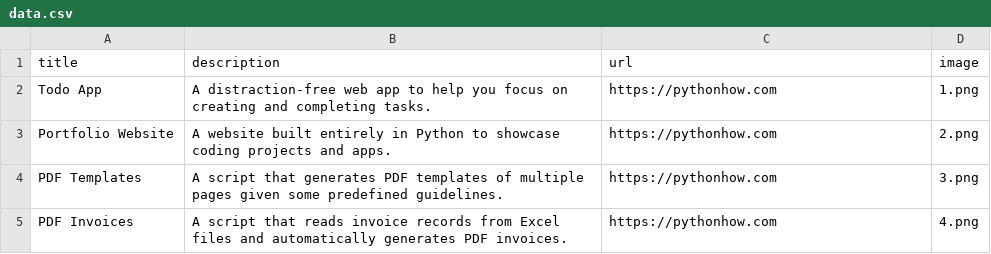
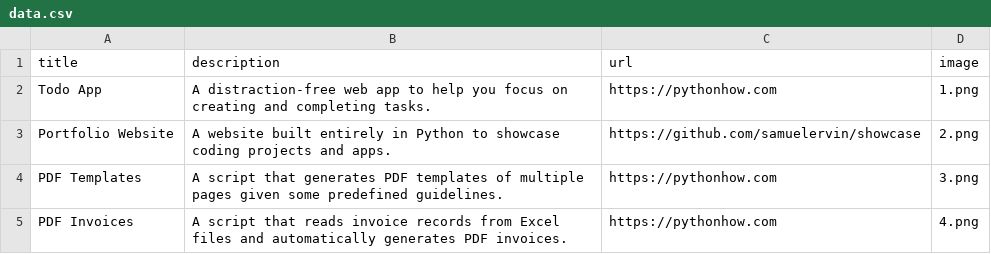
Before and after one commit to samuelervin/showcase, a CSV file: app-portfolio/data/data.csv, drawn as a sheet; only a part is shown.

Commit message:
Added link to repo in data.csv

```diff
--- a/app-portfolio/data/data.csv
+++ b/app-portfolio/data/data.csv
@@ -2,3 +2,3 @@ title;description;url;image
 Todo App;A distraction-free web app to help you focus on creating and completing tasks.;https://pythonhow.com;1.png
-Portfolio Website;A website built entirely in Python to showcase coding projects and apps.;https://pythonhow.com;2.png
+Portfolio Website;A website built entirely in Python to showcase coding projects and apps.;https://github.com/samuelervin/showcase;2.png
 PDF Templates;A script that generates PDF templates of multiple pages given some predefined guidelines.;https://pythonhow.com;3.png
```
